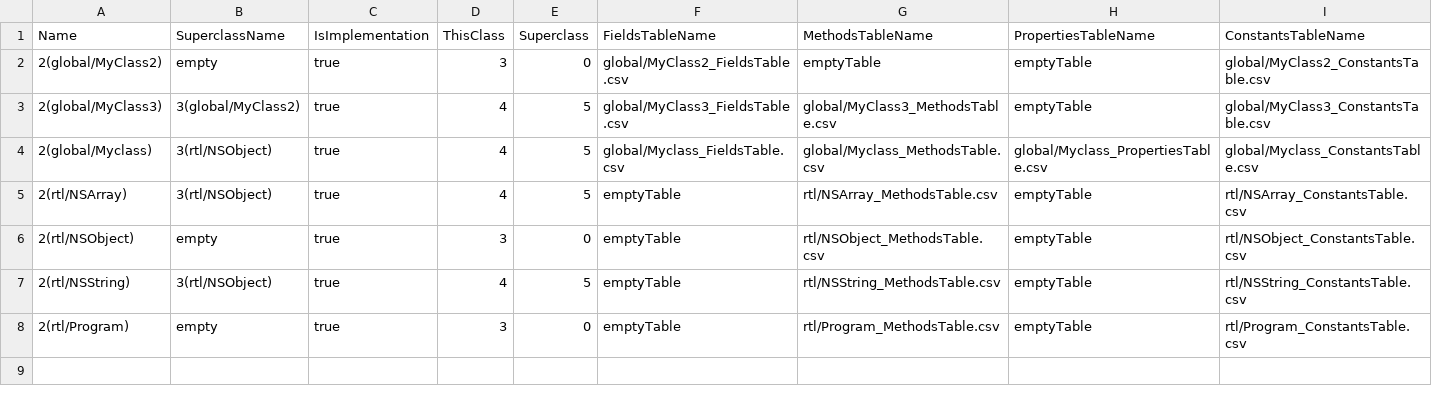
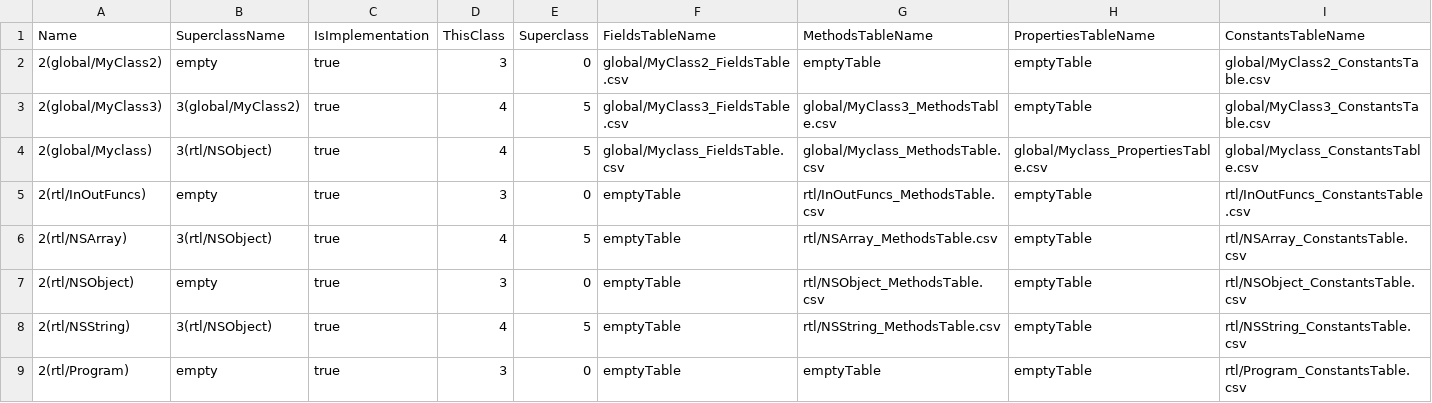
Before and after one commit to Flipty148/objective_c_compiler, a CSV file: project_for_lex.yy.c/out/ClassesTable.csv, drawn as a sheet.

```diff
--- a/project_for_lex.yy.c/out/ClassesTable.csv
+++ b/project_for_lex.yy.c/out/ClassesTable.csv
@@ -4,2 +4,3 @@ Name|SuperclassName|IsImplementation|ThisClass|Superclass|FieldsTableName|Method
 2(global/Myclass)|3(rtl/NSObject)|true|4|5|global/Myclass_FieldsTable.csv|global/Myclass_MethodsTable.csv|global/Myclass_PropertiesTable.csv|global/Myclass_ConstantsTable.csv
+2(rtl/InOutFuncs)|empty|true|3|0|emptyTable|rtl/InOutFuncs_MethodsTable.csv|emptyTable|rtl/InOutFuncs_ConstantsTable.csv
 2(rtl/NSArray)|3(rtl/NSObject)|true|4|5|emptyTable|rtl/NSArray_MethodsTable.csv|emptyTable|rtl/NSArray_ConstantsTable.csv
@@ -7,2 +8,2 @@ Name|SuperclassName|IsImplementation|ThisClass|Superclass|FieldsTableName|Method
 2(rtl/NSString)|3(rtl/NSObject)|true|4|5|emptyTable|rtl/NSString_MethodsTable.csv|emptyTable|rtl/NSString_ConstantsTable.csv
-2(rtl/Program)|empty|true|3|0|emptyTable|rtl/Program_MethodsTable.csv|emptyTable|rtl/Program_ConstantsTable.csv
+2(rtl/Program)|empty|true|3|0|emptyTable|emptyTable|emptyTable|rtl/Program_ConstantsTable.csv
```
Also changed, not shown: project_for_lex.yy.c/out/rtl_Program_ConstantsTable.csv, 7 other files.
